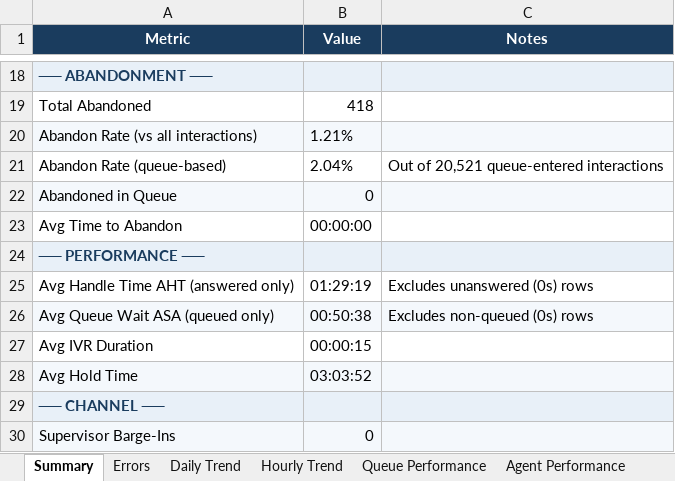
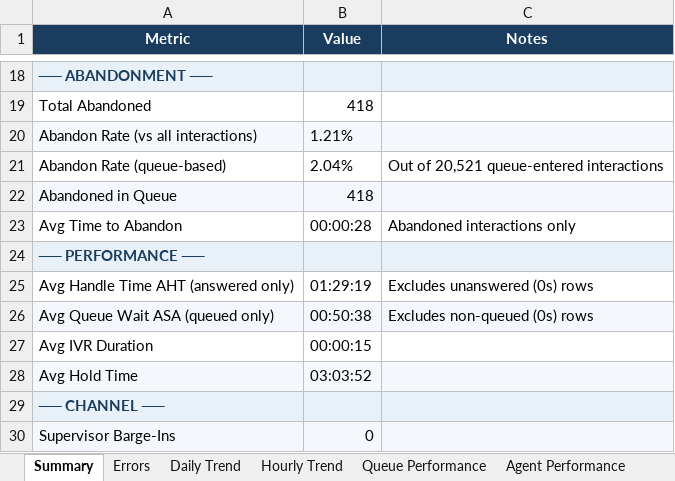
Before and after one commit to Dashayin-EM/Genesys-June-Interactions, an Excel workbook: reports/june_2026_genesys_report.xlsx, sheet Summary, drawn as a sheet; only a part is shown, gaps mark what is left out; values as stored, in another font and other column widths than the file's, no borders; the diff names each change by its address in the sheet, - before the commit and + after, or states it on an @@ line.

```diff
--- a/reports/june_2026_genesys_report.xlsx (sheet Summary)
+++ b/reports/june_2026_genesys_report.xlsx (sheet Summary)
-B22 (Value): 0
+B22 (Value): 418
-B23 (Value): 00:00:00
+B23 (Value): 00:00:28
-C23 (Notes): (empty)
+C23 (Notes): Abandoned interactions only
```
Also changed, not shown: other sheet tabs, 5 other files.
